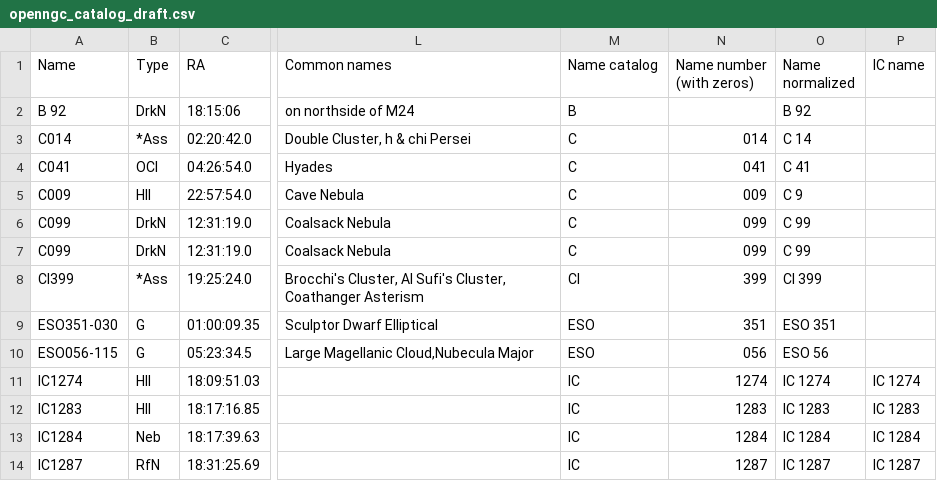
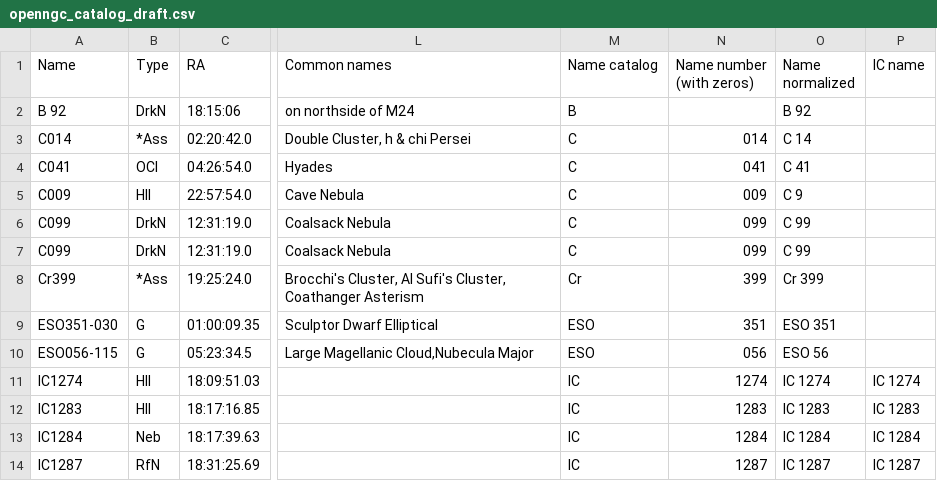
Before and after one commit to stevejcl/dwarfium, a CSV file: data/draft/openngc_catalog_draft.csv, drawn as a sheet; only a part is shown, gaps mark what is left out; the diff names each change by its address in the sheet, - before the commit and + after, or states it on an @@ line.

```diff
--- a/data/draft/openngc_catalog_draft.csv
+++ b/data/draft/openngc_catalog_draft.csv
-A8 (Name): Cl399
+A8 (Name): Cr399
-M8 (Name catalog): Cl
+M8 (Name catalog): Cr
-O8 (Name normalized): Cl 399
+O8 (Name normalized): Cr 399
```
Also changed, not shown: data/catalogs/hyg_stars.csv, data/catalogs/openngc_dso.csv, 3 other files.
